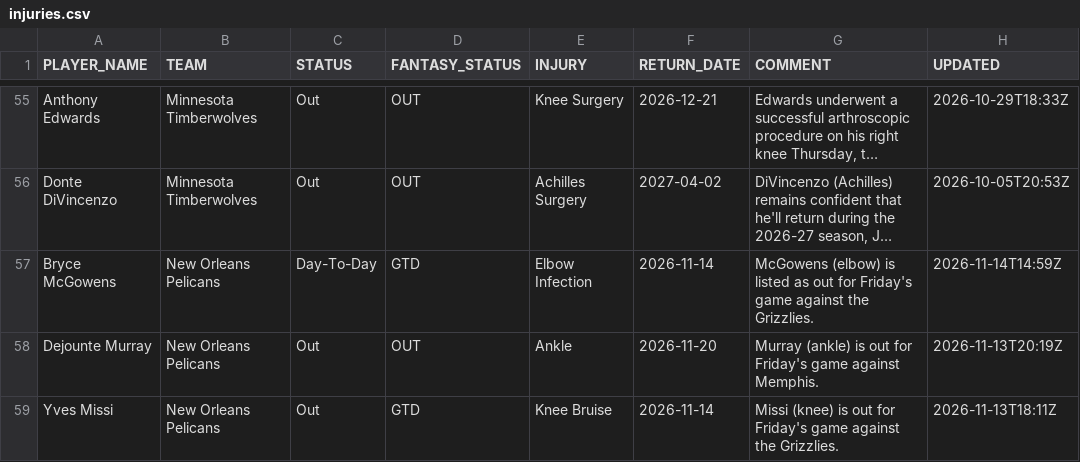
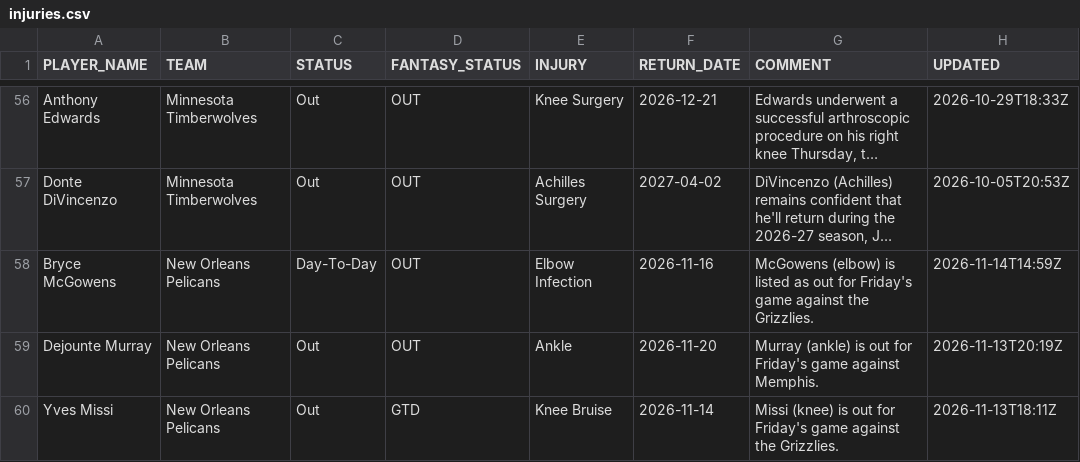
Before and after one commit to RoiGreen/dagger, a CSV file: nba_2026_27/injuries.csv, drawn as a sheet; only a part is shown, gaps mark what is left out; long unchanged cells end in …; addresses are those after the commit; the diff covers the shown part only; the diff names each change by its address in the sheet, - before the commit and + after, or states it on an @@ line.

Commit message:
Daily data update 2026-11-14 20:01

```diff
--- a/nba_2026_27/injuries.csv
+++ b/nba_2026_27/injuries.csv
-D58 (FANTASY_STATUS): GTD
+D58 (FANTASY_STATUS): OUT
-F58 (RETURN_DATE): 2026-11-14
+F58 (RETURN_DATE): 2026-11-16
```
Also changed, not shown: 3 added rows, 2 removed rows and 2 edited cells elsewhere in this file, nba_2026_27/game_logs_advanced_regular.csv, 5 other files.
